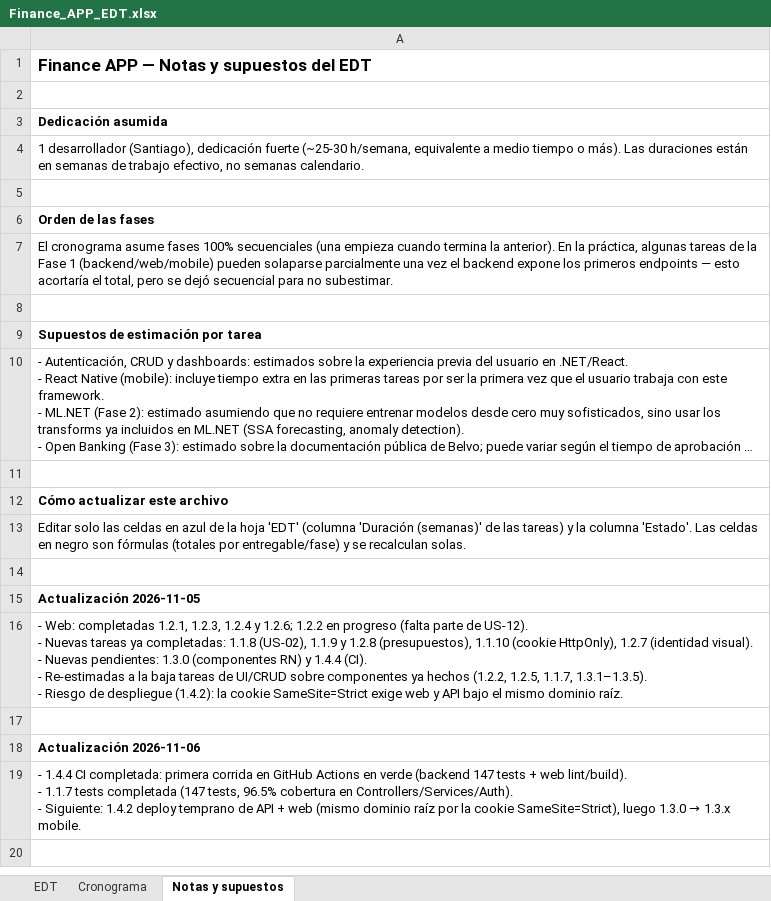
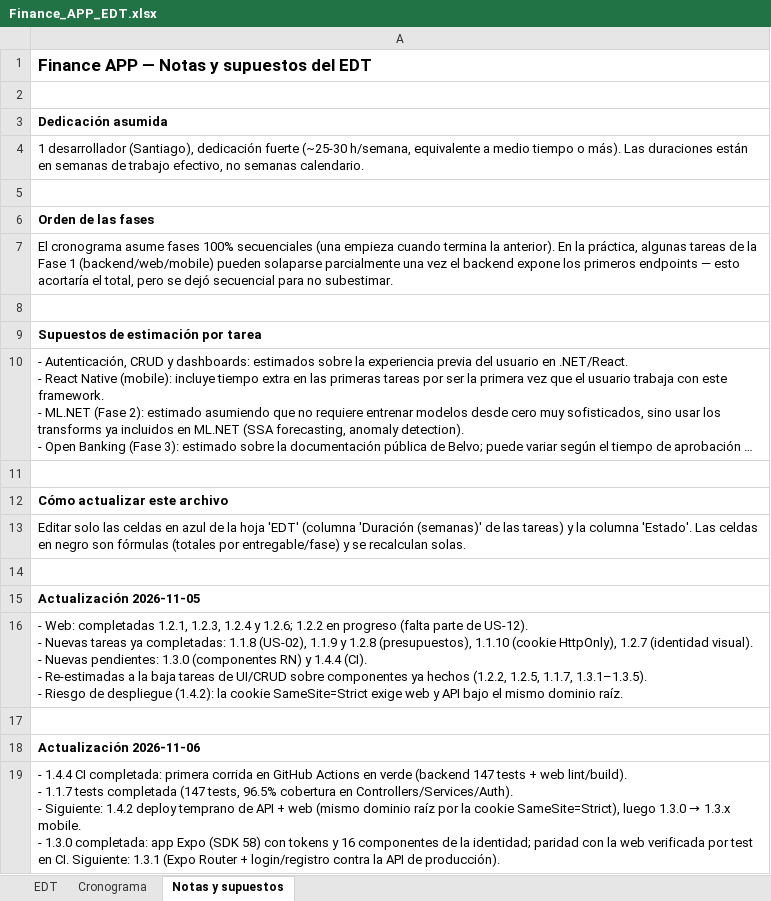
Before and after one commit to SantiagoGarcia555/FinanceApp, an Excel workbook: docs/Finance_APP_EDT.xlsx, sheet Notas y supuestos, drawn as a sheet; long unchanged cells end in …; values as stored, in another font and other column widths than the file's, no borders; ↵ is a line break in a cell; the diff names each change by its address in the sheet, - before the commit and + after, or states it on an @@ line.

```diff
--- a/docs/Finance_APP_EDT.xlsx (sheet Notas y supuestos)
+++ b/docs/Finance_APP_EDT.xlsx (sheet Notas y supuestos)
-A19: …1.3.x mobile.
+A19: …1.3.x mobile. ↵ - 1.3.0 completada: app Expo (SDK 58) con tokens y 16 componentes de la identidad; paridad con la web verificada por test en CI. Siguiente: 1.3.1 (Expo Router + login/registro contra la API de producción).
```
Also changed, not shown: sheet EDT, 1 other file.
